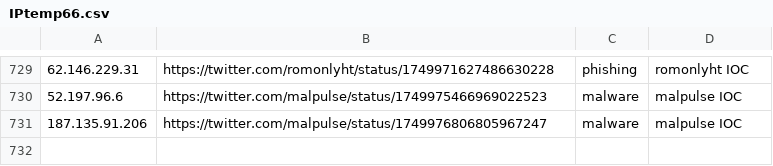
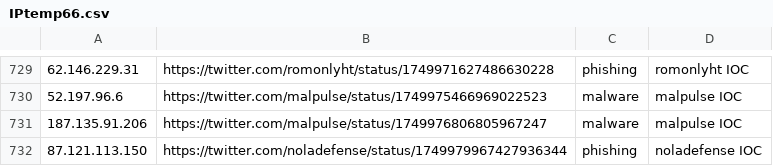
Before and after one commit to Reman2k/ioc, a CSV file: IPtemp66.csv, drawn as a sheet; only a part is shown, gaps mark what is left out; the diff names each change by its address in the sheet, - before the commit and + after, or states it on an @@ line.

```diff
--- a/IPtemp66.csv
+++ b/IPtemp66.csv
+row 732: 87.121.113.150 | https://twitter.com/noladefense/status/1749979967427936344 | phishing | noladefense IOC
```
Also changed, not shown: IPtemp65.csv.
